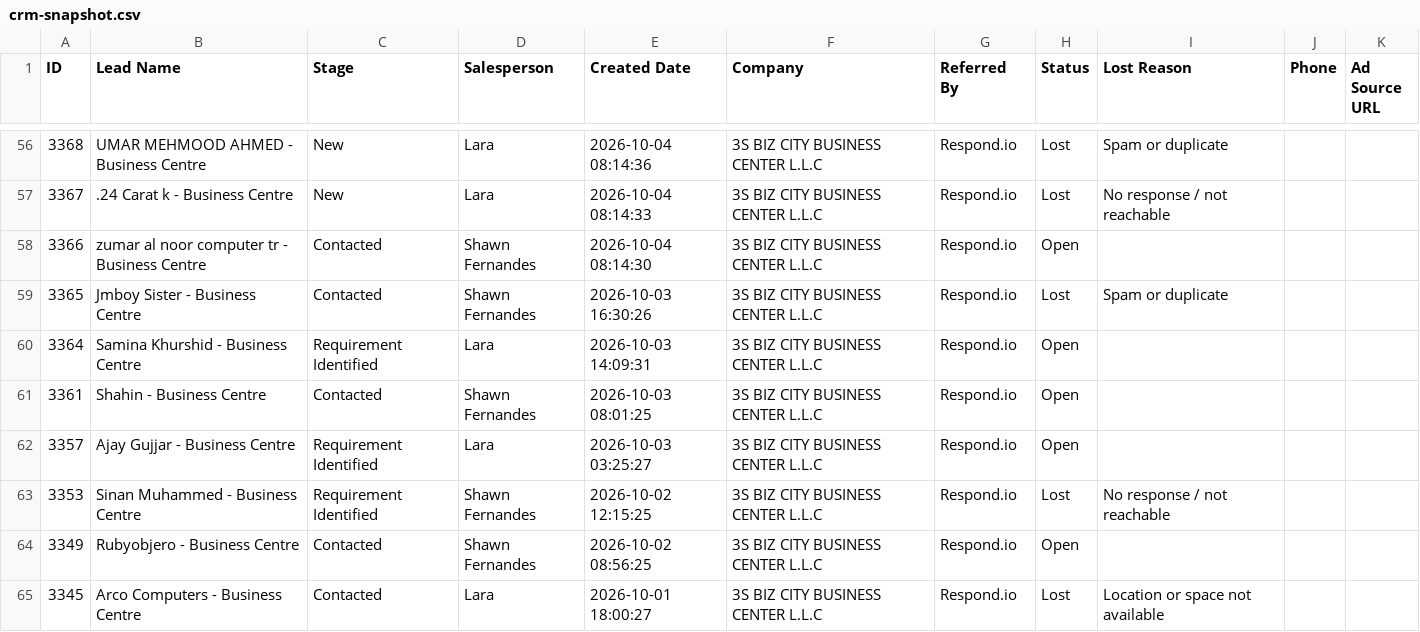
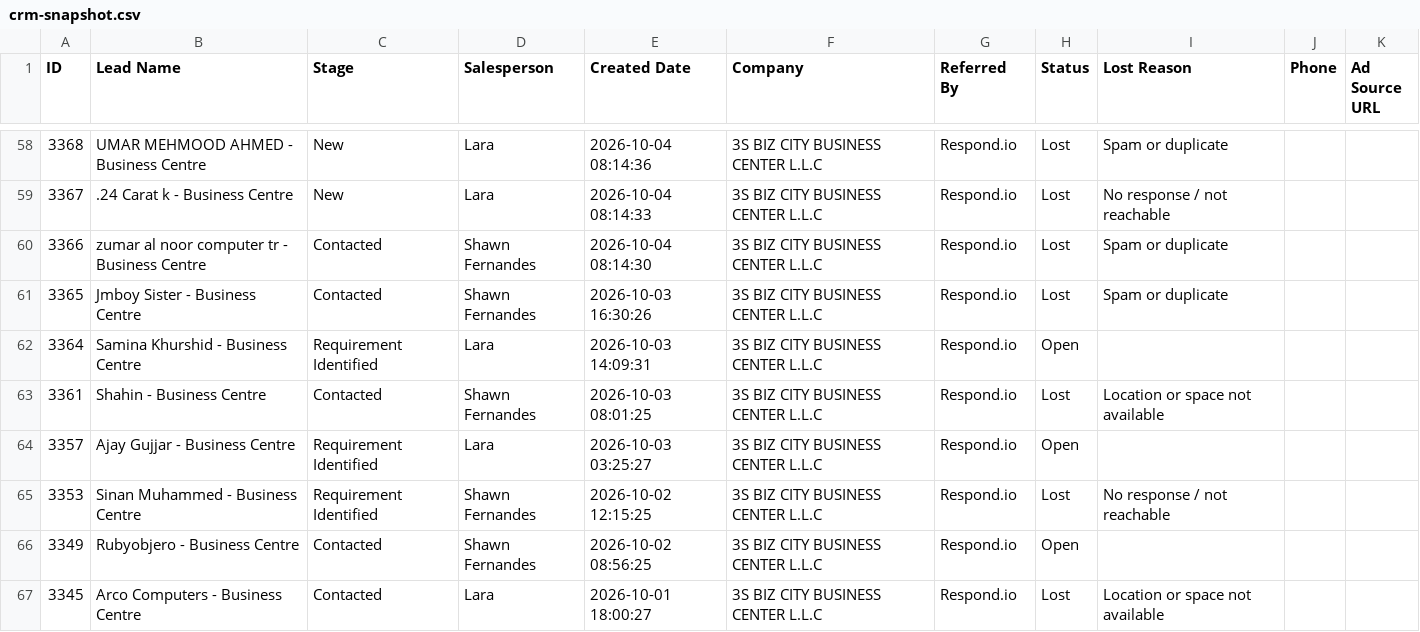
Before and after one commit to 3S-dubai/bizcity-marketing-dashboard, a CSV file: crm-snapshot.csv, drawn as a sheet; only a part is shown, gaps mark what is left out; the diff covers the shown part only.

```diff
--- a/crm-snapshot.csv
+++ b/crm-snapshot.csv
@@ -57,6 +59,6 @@ ID,Lead Name,Stage,Salesperson,Created Date,Company,Referred By,Status,Lost Reas
 3367,.24 Carat k - Business Centre,New,Lara,2026-10-04 08:14:33,3S BIZ CITY BUSINESS CENTER L.L.C,Respond.io,Lost,No response / not reachable,,
-3366,zumar al noor computer tr - Business Centre,Contacted,Shawn Fernandes,2026-10-04 08:14:30,3S BIZ CITY BUSINESS CENTER L.L.C,Respond.io,Open,,,
+3366,zumar al noor computer tr - Business Centre,Contacted,Shawn Fernandes,2026-10-04 08:14:30,3S BIZ CITY BUSINESS CENTER L.L.C,Respond.io,Lost,Spam or duplicate,,
 3365,Jmboy Sister - Business Centre,Contacted,Shawn Fernandes,2026-10-03 16:30:26,3S BIZ CITY BUSINESS CENTER L.L.C,Respond.io,Lost,Spam or duplicate,,
 3364,Samina Khurshid - Business Centre,Requirement Identified,Lara,2026-10-03 14:09:31,3S BIZ CITY BUSINESS CENTER L.L.C,Respond.io,Open,,,
-3361,Shahin - Business Centre,Contacted,Shawn Fernandes,2026-10-03 08:01:25,3S BIZ CITY BUSINESS CENTER L.L.C,Respond.io,Open,,,
+3361,Shahin - Business Centre,Contacted,Shawn Fernandes,2026-10-03 08:01:25,3S BIZ CITY BUSINESS CENTER L.L.C,Respond.io,Lost,Location or space not available,,
 3357,Ajay Gujjar - Business Centre,Requirement Identified,Lara,2026-10-03 03:25:27,3S BIZ CITY BUSINESS CENTER L.L.C,Respond.io,Open,,,
```
Also changed, not shown: 2 added rows and 30 edited cells elsewhere in this file, meta-feed-test.csv.
